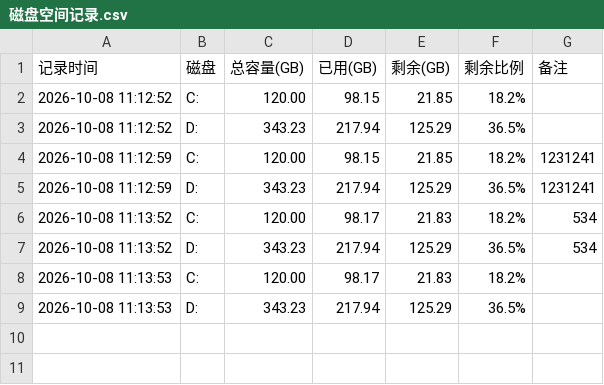
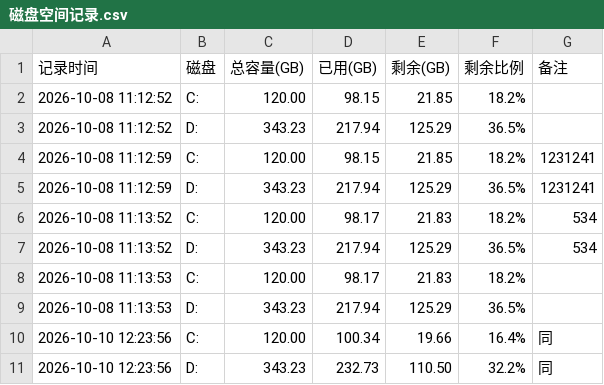
Before and after one commit to baoyan666/vsdaima, a CSV file: nei_cun_ji_lu/磁盘空间记录.csv, drawn as a sheet; the diff names each change by its address in the sheet, - before the commit and + after, or states it on an @@ line.

```diff
--- a/nei_cun_ji_lu/磁盘空间记录.csv
+++ b/nei_cun_ji_lu/磁盘空间记录.csv
+row 10: 2026-10-10 12:23:56 | C: | 120.00 | 100.34 | 19.66 | 16.4% | 同
+row 11: 2026-10-10 12:23:56 | D: | 343.23 | 232.73 | 110.50 | 32.2% | 同
```
Also changed, not shown: 31 other files.
